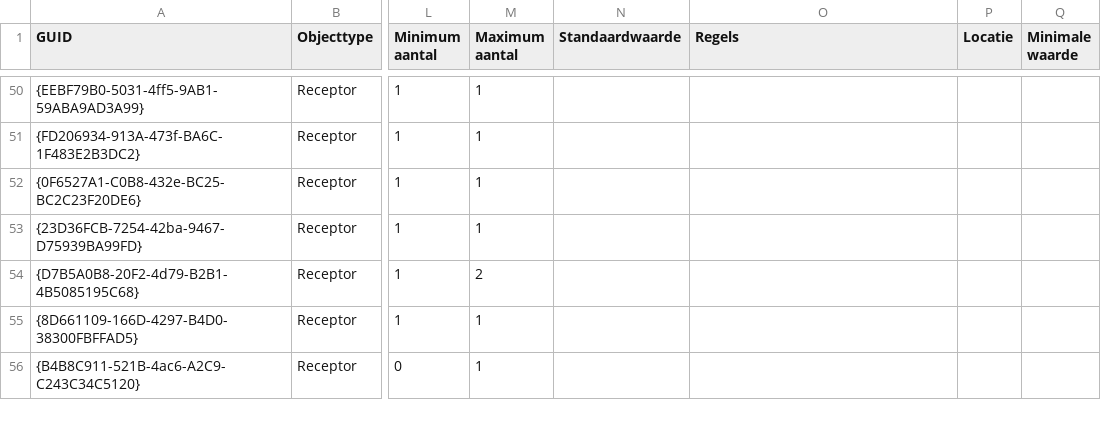
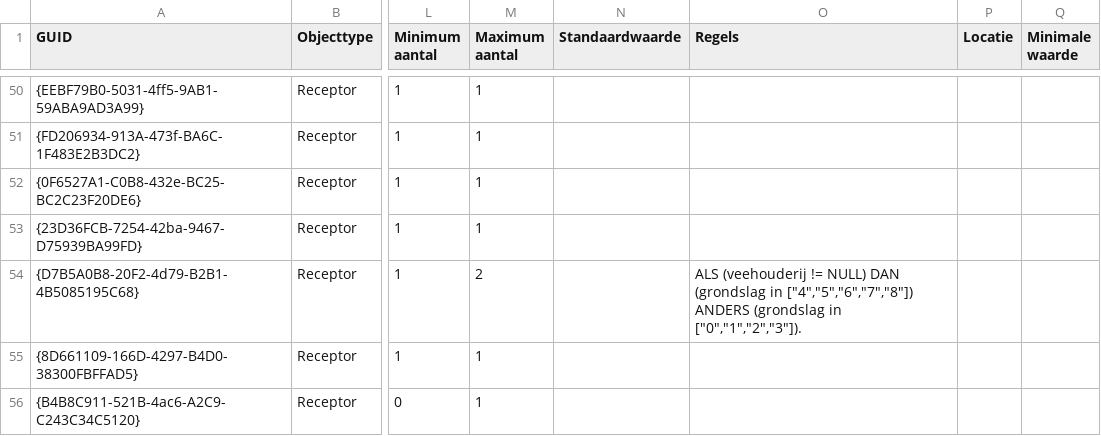
Before and after one commit to rivm-syso/CIMLK, a CSV file: informatiemodel/Attributen export.csv, drawn as a sheet; only a part is shown, gaps mark what is left out; the diff covers the shown part only; the diff names each change by its address in the sheet, - before the commit and + after, or states it on an @@ line.

Commit message:
Regels toevoegen, aanpassing attributen
overdrachtslijn -> overdrachtskenmerk
wegtype -> bebouwingstype
volgorde enum wegsoort
toelichting bij enkele attributen
namen van diagrammen aangepast

```diff
--- a/informatiemodel/Attributen export.csv
+++ b/informatiemodel/Attributen export.csv
-O54 (Regels): (empty)
+O54 (Regels): ALS (veehouderij != NULL) DAN (grondslag in ["4","5","6","7","8"]) ANDERS (grondslag in ["0","1","2","3"]).
```
Also changed, not shown: 17 edited cells elsewhere in this file, 7 other files.
